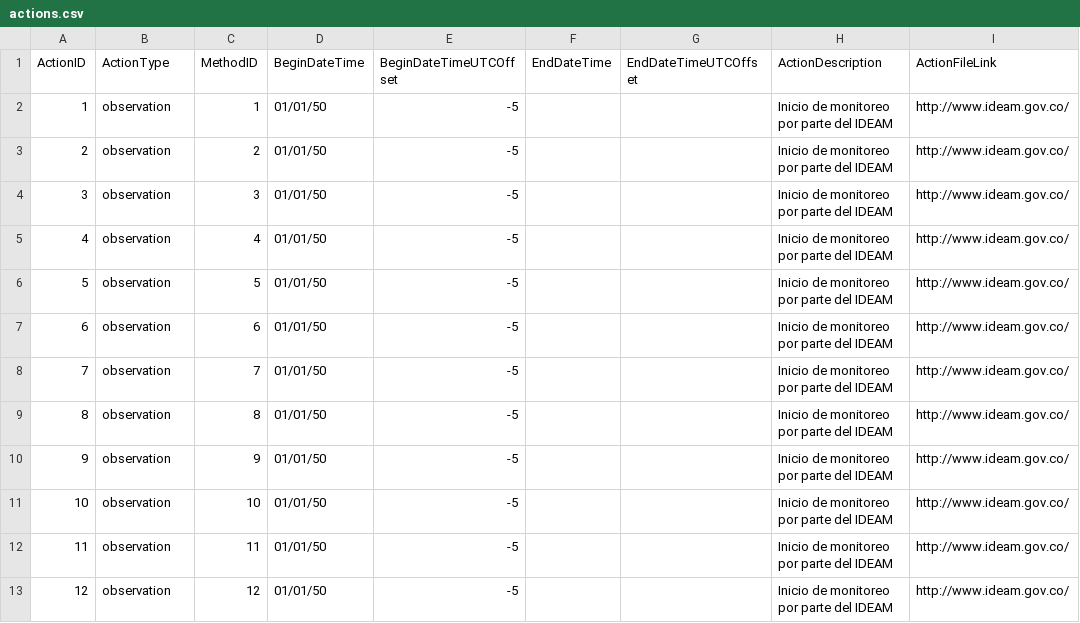
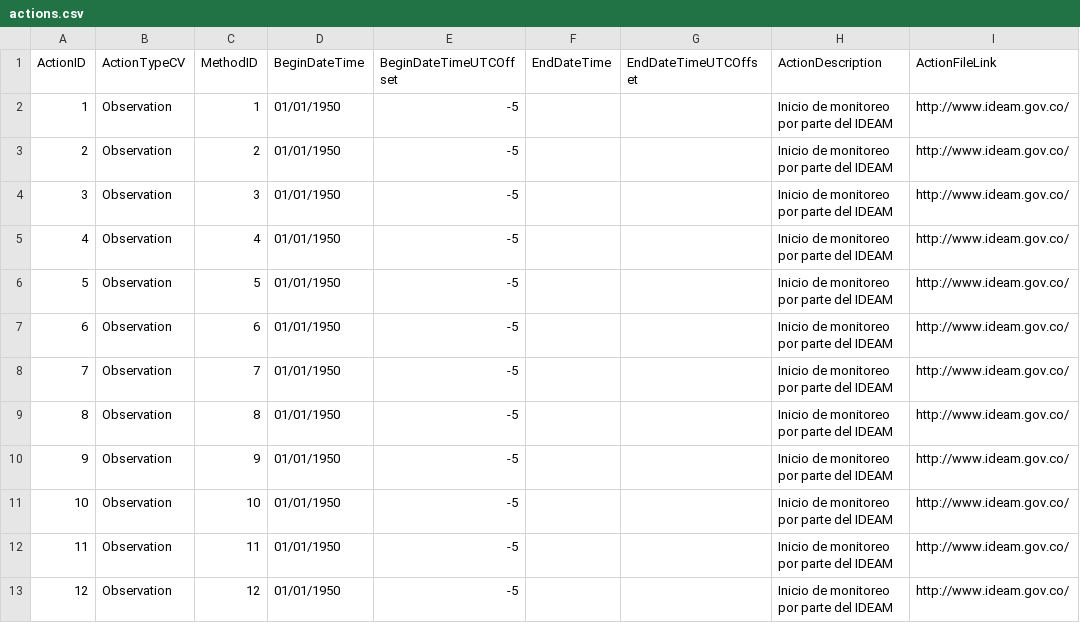
Before and after one commit to andresfduque/HydroClimaT, a CSV file: data/odm2col_structure/Actions/actions.csv, drawn as a sheet.

```diff
--- a/data/odm2col_structure/Actions/actions.csv
+++ b/data/odm2col_structure/Actions/actions.csv
@@ -1,13 +1,13 @@
-ActionID,ActionType,MethodID,BeginDateTime,BeginDateTimeUTCOffset,EndDateTime,EndDateTimeUTCOffset,ActionDescription,ActionFileLink
-1,observation,1,01/01/50,-5,,,Inicio de monitoreo por parte del IDEAM,http://www.ideam.gov.co/
-2,observation,2,01/01/50,-5,,,Inicio de monitoreo por parte del IDEAM,http://www.ideam.gov.co/
-3,observation,3,01/01/50,-5,,,Inicio de monitoreo por parte del IDEAM,http://www.ideam.gov.co/
-4,observation,4,01/01/50,-5,,,Inicio de monitoreo por parte del IDEAM,http://www.ideam.gov.co/
-5,observation,5,01/01/50,-5,,,Inicio de monitoreo por parte del IDEAM,http://www.ideam.gov.co/
-6,observation,6,01/01/50,-5,,,Inicio de monitoreo por parte del IDEAM,http://www.ideam.gov.co/
-7,observation,7,01/01/50,-5,,,Inicio de monitoreo por parte del IDEAM,http://www.ideam.gov.co/
-8,observation,8,01/01/50,-5,,,Inicio de monitoreo por parte del IDEAM,http://www.ideam.gov.co/
-9,observation,9,01/01/50,-5,,,Inicio de monitoreo por parte del IDEAM,http://www.ideam.gov.co/
-10,observation,10,01/01/50,-5,,,Inicio de monitoreo por parte del IDEAM,http://www.ideam.gov.co/
-11,observation,11,01/01/50,-5,,,Inicio de monitoreo por parte del IDEAM,http://www.ideam.gov.co/
-12,observation,12,01/01/50,-5,,,Inicio de monitoreo por parte del IDEAM,http://www.ideam.gov.co/
+ActionID,ActionTypeCV,MethodID,BeginDateTime,BeginDateTimeUTCOffset,EndDateTime,EndDateTimeUTCOffset,ActionDescription,ActionFileLink
+1,Observation,1,01/01/1950,-5,,,Inicio de monitoreo por parte del IDEAM,http://www.ideam.gov.co/
+2,Observation,2,01/01/1950,-5,,,Inicio de monitoreo por parte del IDEAM,http://www.ideam.gov.co/
+3,Observation,3,01/01/1950,-5,,,Inicio de monitoreo por parte del IDEAM,http://www.ideam.gov.co/
+4,Observation,4,01/01/1950,-5,,,Inicio de monitoreo por parte del IDEAM,http://www.ideam.gov.co/
+5,Observation,5,01/01/1950,-5,,,Inicio de monitoreo por parte del IDEAM,http://www.ideam.gov.co/
+6,Observation,6,01/01/1950,-5,,,Inicio de monitoreo por parte del IDEAM,http://www.ideam.gov.co/
+7,Observation,7,01/01/1950,-5,,,Inicio de monitoreo por parte del IDEAM,http://www.ideam.gov.co/
+8,Observation,8,01/01/1950,-5,,,Inicio de monitoreo por parte del IDEAM,http://www.ideam.gov.co/
+9,Observation,9,01/01/1950,-5,,,Inicio de monitoreo por parte del IDEAM,http://www.ideam.gov.co/
+10,Observation,10,01/01/1950,-5,,,Inicio de monitoreo por parte del IDEAM,http://www.ideam.gov.co/
+11,Observation,11,01/01/1950,-5,,,Inicio de monitoreo por parte del IDEAM,http://www.ideam.gov.co/
+12,Observation,12,01/01/1950,-5,,,Inicio de monitoreo por parte del IDEAM,http://www.ideam.gov.co/
```
Also changed, not shown: data/odm2col_structure/Affiliations/affiliations.csv, data/odm2col_structure/DataQuality/dataquality.csv, 17 other files.
